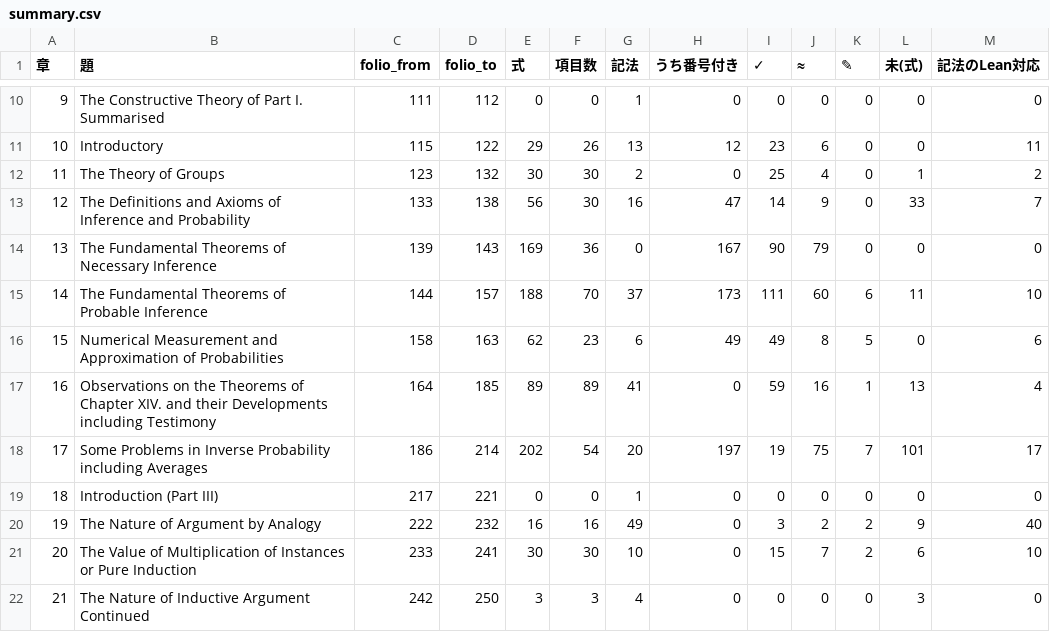
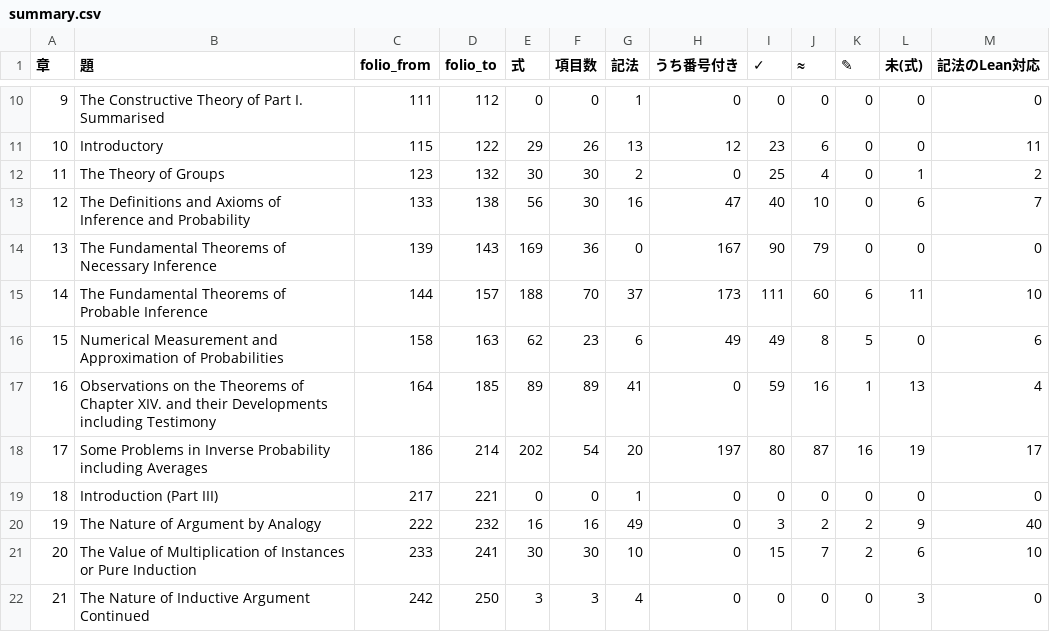
Before and after one commit to kazzarai/keynes-treatise-lean-audit, a CSV file: docs/全数台帳/summary.csv, drawn as a sheet; only a part is shown, gaps mark what is left out.

```diff
--- a/docs/全数台帳/summary.csv
+++ b/docs/全数台帳/summary.csv
@@ -12,3 +12,3 @@
 11,The Theory of Groups,123,132,30,30,2,0,25,4,0,1,2
-12,The Definitions and Axioms of Inference and Probability,133,138,56,30,16,47,14,9,0,33,7
+12,The Definitions and Axioms of Inference and Probability,133,138,56,30,16,47,40,10,0,6,7
 13,The Fundamental Theorems of Necessary Inference,139,143,169,36,0,167,90,79,0,0,0
@@ -17,3 +17,3 @@
 16,Observations on the Theorems of Chapter XIV. and their Developments including Testimony,164,185,89,89,41,0,59,16,1,13,4
-17,Some Problems in Inverse Probability including Averages,186,214,202,54,20,197,19,75,7,101,17
+17,Some Problems in Inverse Probability including Averages,186,214,202,54,20,197,80,87,16,19,17
 18,Introduction (Part III),217,221,0,0,1,0,0,0,0,0,0
```
Also changed, not shown: 4 other files.
